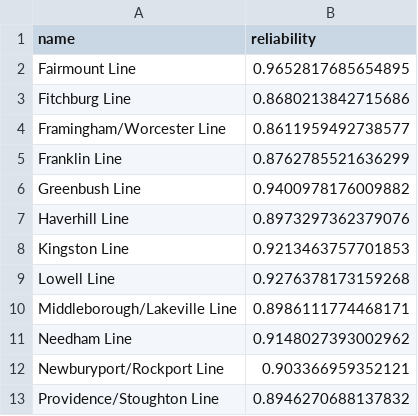
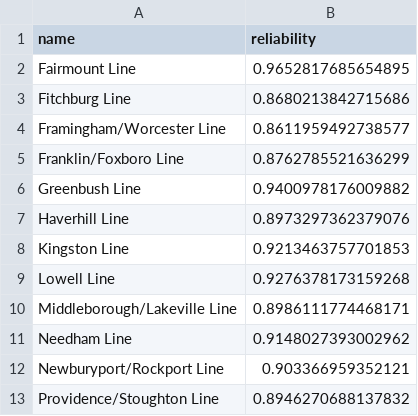
Before and after one commit to Ajax12345/mbta_rider_navigation, a CSV file: agg_datasets/train_reliability.csv, drawn as a sheet.

```diff
--- a/agg_datasets/train_reliability.csv
+++ b/agg_datasets/train_reliability.csv
@@ -4,3 +4,3 @@
 "Framingham/Worcester Line","0.8611959492738577"
-"Franklin Line","0.8762785521636299"
+"Franklin/Foxboro Line","0.8762785521636299"
 "Greenbush Line","0.9400978176009882"
```
Also changed, not shown: 3 other files.
